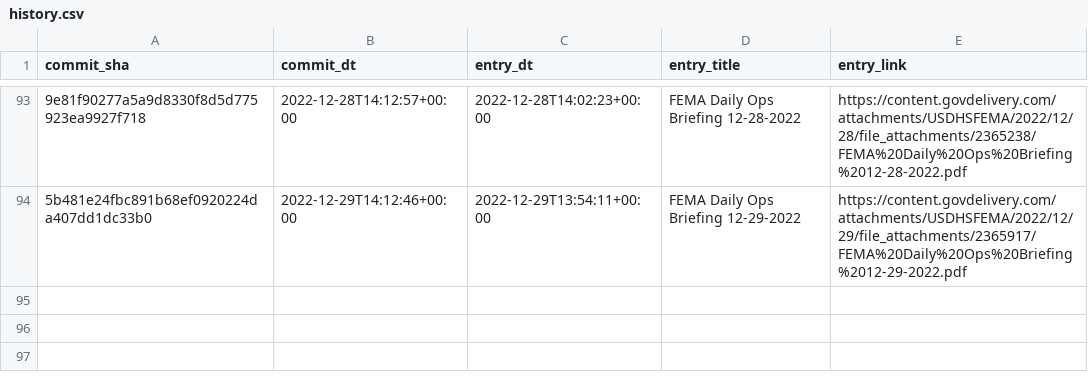
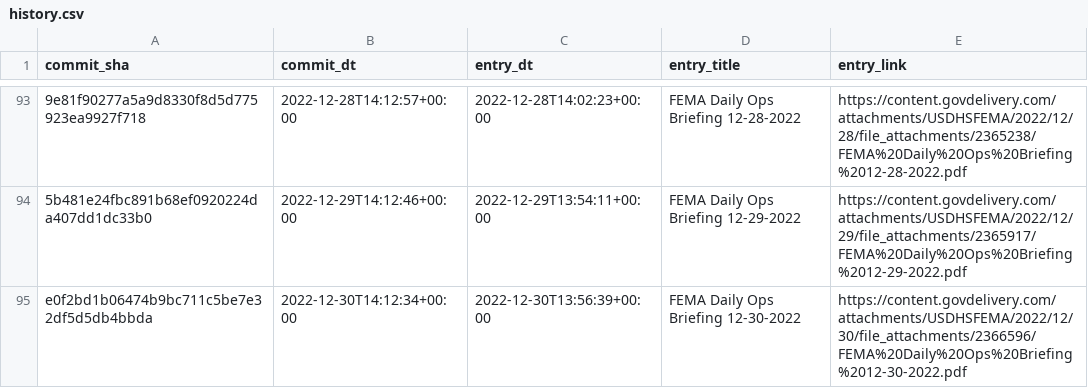
Before and after one commit to data-liberation-project/fema-daily-ops-email-to-rss, a CSV file: output/history.csv, drawn as a sheet; only a part is shown, gaps mark what is left out; the diff names each change by its address in the sheet, - before the commit and + after, or states it on an @@ line.

```diff
--- a/output/history.csv
+++ b/output/history.csv
+row 95: e0f2bd1b06474b9bc711c5be7e32df5d5db4bbda | 2022-12-30T14:12:34+00:00 | 2022-12-30T13:56:39+00:00 | FEMA Daily Ops Briefing 12-30-2022 | https://content.govdelivery.com/attachments/USDHSFEMA/2022/12/30/file_attachments/2366596/FEMA%20Daily%20Ops%20Briefing%2012-30-2022.pdf
```
